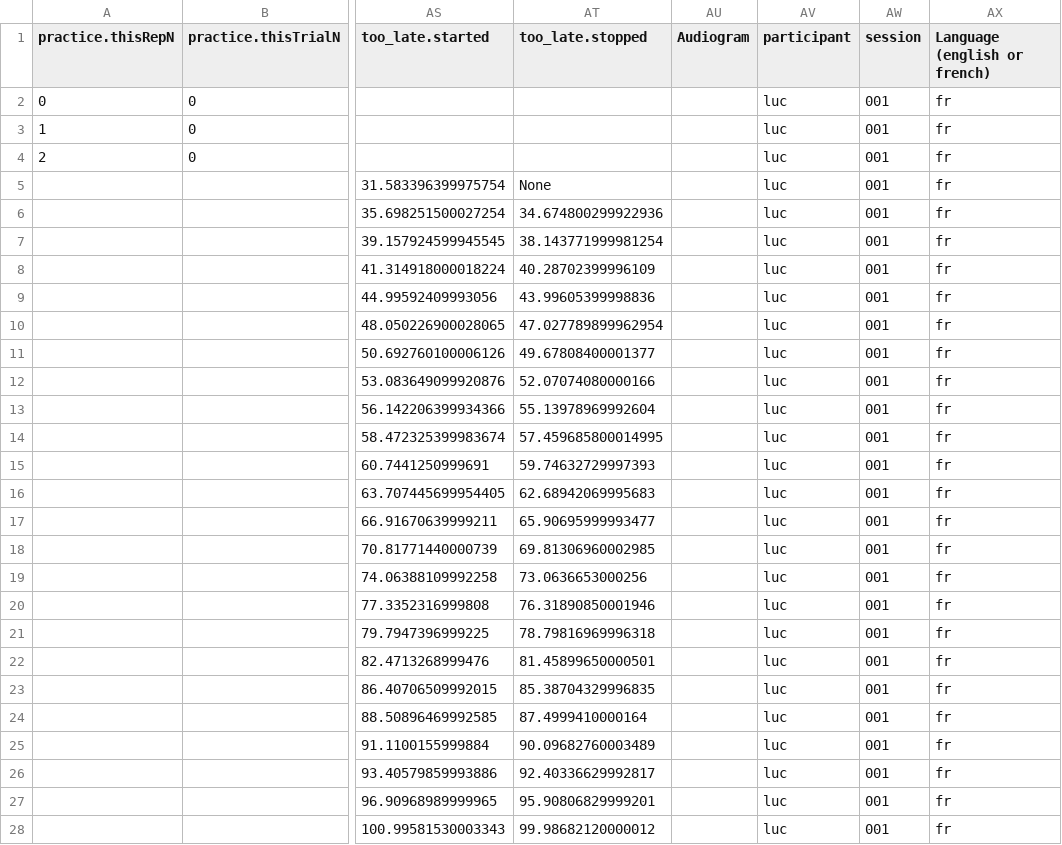
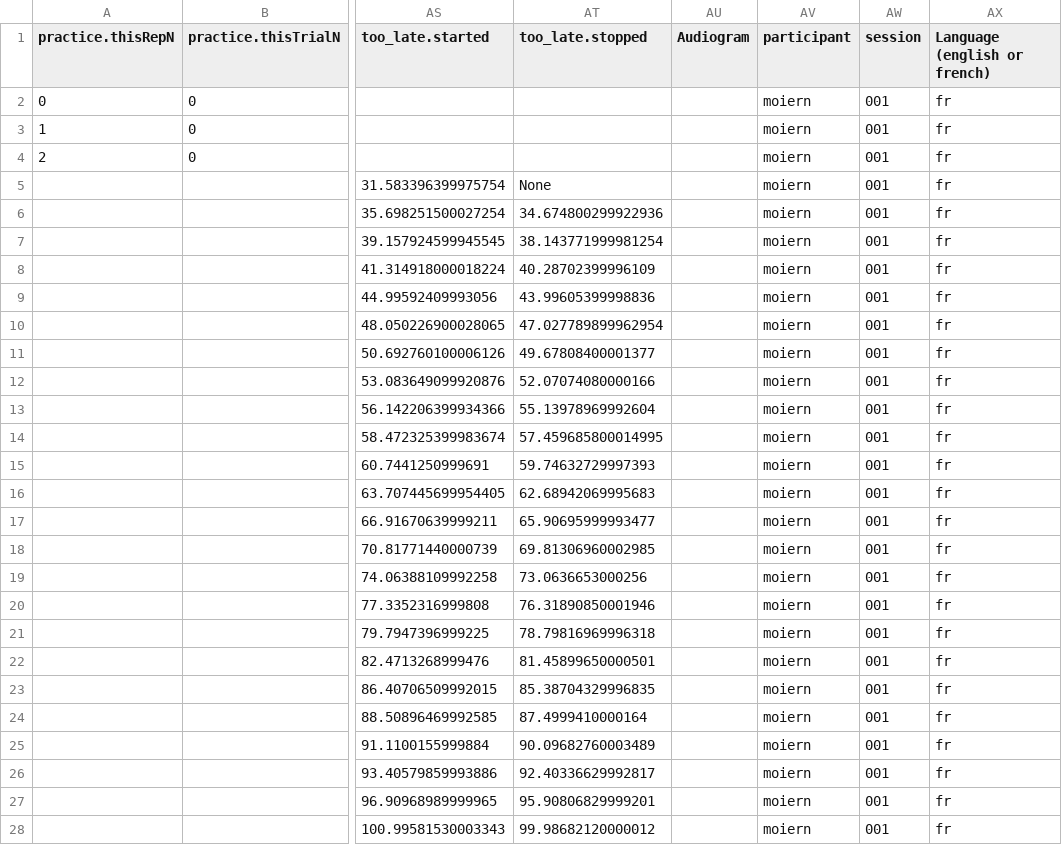
Before and after one commit to pimpimpula/ThereWillBeBeeps, a CSV file: data/raw_data/moiern/Bayesian/moiern_Bayesian_2022-07-08_13h59.30.017.csv, drawn as a sheet; only a part is shown, gaps mark what is left out; the diff covers the shown part only; the diff names each change by its address in the sheet, - before the commit and + after, or states it on an @@ line.

```diff
--- a/data/raw_data/moiern/Bayesian/moiern_Bayesian_2022-07-08_13h59.30.017.csv
+++ b/data/raw_data/moiern/Bayesian/moiern_Bayesian_2022-07-08_13h59.30.017.csv
-AV2:AV28 (participant): luc
+AV2:AV28 (participant): moiern
```
Also changed, not shown: 40 edited cells elsewhere in this file, data/raw_data/vqnuwy/Bayesian/vqnuwy_Bayesian_2022-05-10_10h12.08.504.csv, 45 other files.
